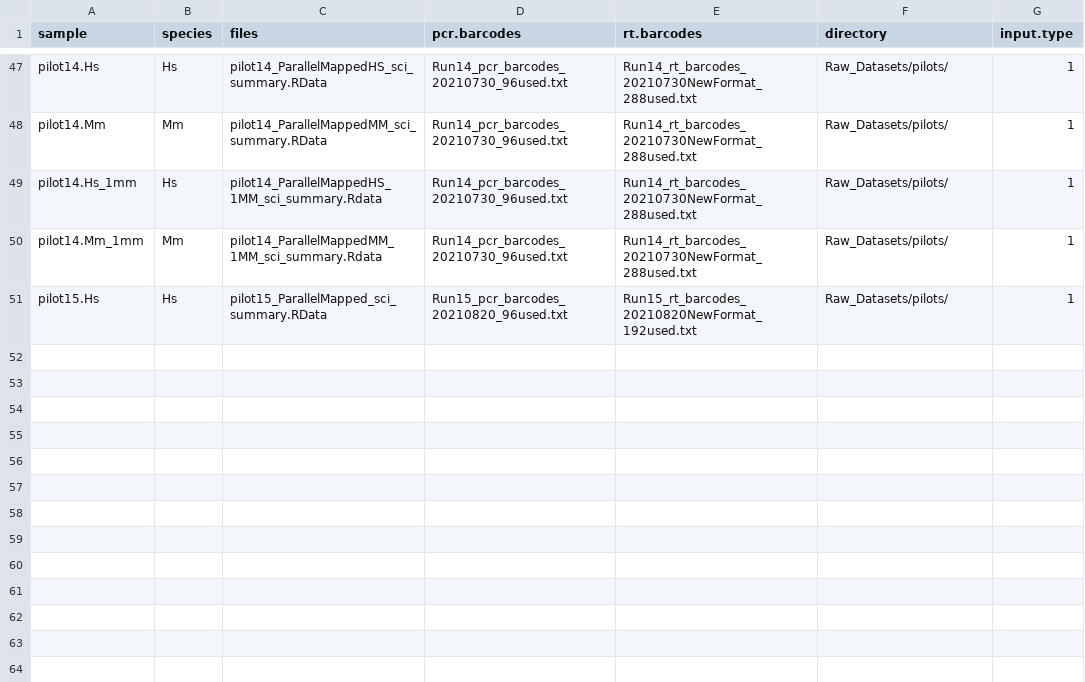
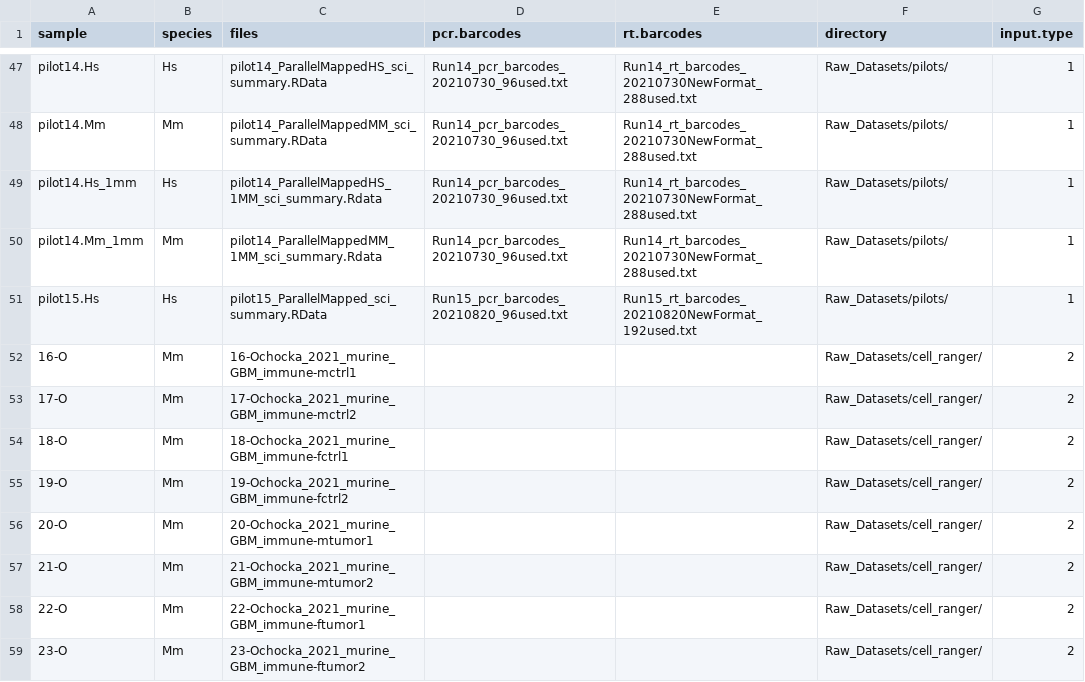
Before and after one commit to NMikolajewicz/scPipeline, a CSV file: M01_inputs.csv, drawn as a sheet; only a part is shown, gaps mark what is left out; the diff names each change by its address in the sheet, - before the commit and + after, or states it on an @@ line.

Commit message:
new input

```diff
--- a/M01_inputs.csv
+++ b/M01_inputs.csv
+row 52: 16-O | Mm | 16-Ochocka_2021_murine_GBM_immune-mctrl1 |  |  | Raw_Datasets/cell_ranger/ | 2
+row 53: 17-O | Mm | 17-Ochocka_2021_murine_GBM_immune-mctrl2 |  |  | Raw_Datasets/cell_ranger/ | 2
+row 54: 18-O | Mm | 18-Ochocka_2021_murine_GBM_immune-fctrl1 |  |  | Raw_Datasets/cell_ranger/ | 2
+row 55: 19-O | Mm | 19-Ochocka_2021_murine_GBM_immune-fctrl2 |  |  | Raw_Datasets/cell_ranger/ | 2
+row 56: 20-O | Mm | 20-Ochocka_2021_murine_GBM_immune-mtumor1 |  |  | Raw_Datasets/cell_ranger/ | 2
+row 57: 21-O | Mm | 21-Ochocka_2021_murine_GBM_immune-mtumor2 |  |  | Raw_Datasets/cell_ranger/ | 2
+row 58: 22-O | Mm | 22-Ochocka_2021_murine_GBM_immune-ftumor1 |  |  | Raw_Datasets/cell_ranger/ | 2
+row 59: 23-O | Mm | 23-Ochocka_2021_murine_GBM_immune-ftumor2 |  |  | Raw_Datasets/cell_ranger/ | 2
```
